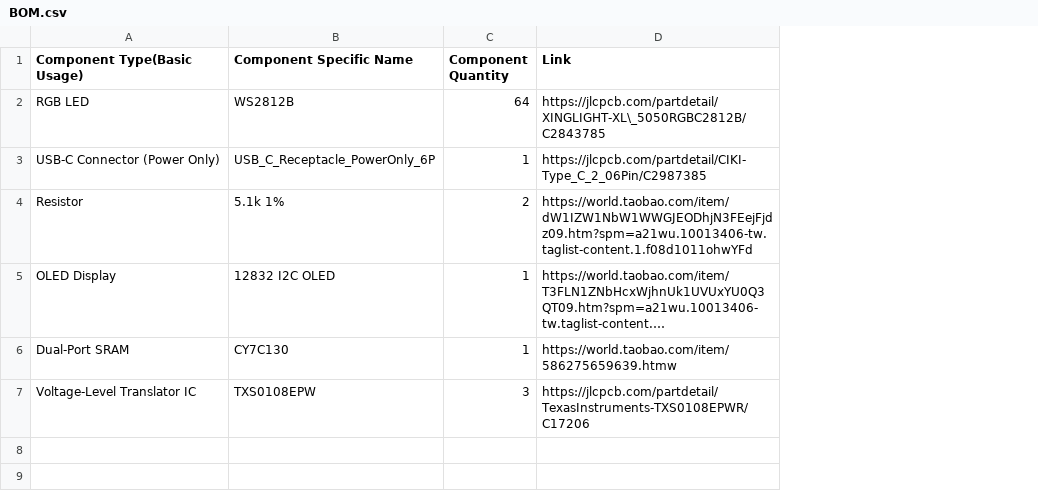
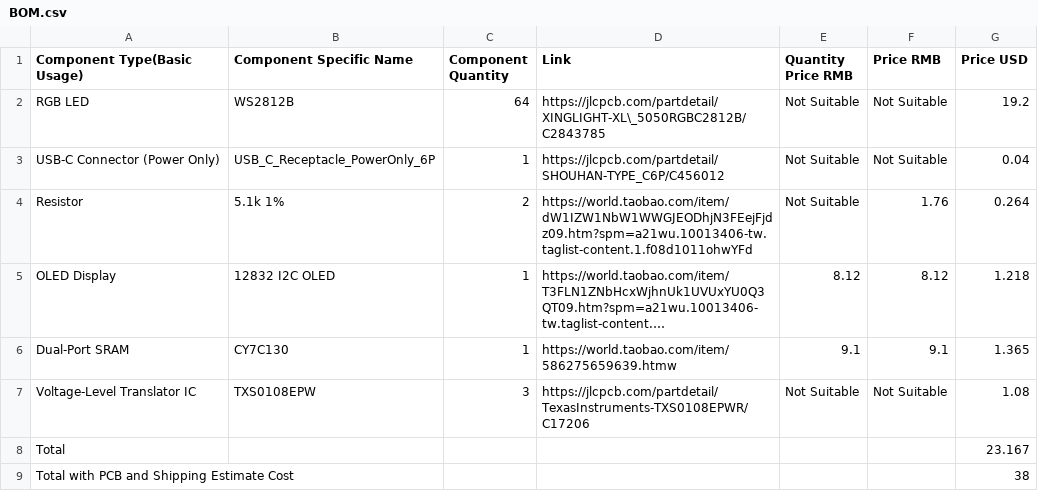
Before and after one commit to 12zcab/Led-Cubic-RAM, a CSV file: BOM.csv, drawn as a sheet; long unchanged cells end in …; the diff names each change by its address in the sheet, - before the commit and + after, or states it on an @@ line.

```diff
--- a/BOM.csv
+++ b/BOM.csv
+column E (Quantity Price RMB), rows 2-7: Not Suitable | Not Suitable | Not Suitable | 8.12 | 9.1 | Not Suitable
+column F (Price RMB), rows 2-7: Not Suitable | Not Suitable | 1.76 | 8.12 | 9.1 | Not Suitable
+column G (Price USD), rows 2-7: 19.2 | 0.04 | 0.264 | 1.218 | 1.365 | 1.08
-D3 (Link): https://jlcpcb.com/partdetail/CIKI-Type_C_2_06Pin/C2987385
+D3 (Link): https://jlcpcb.com/partdetail/SHOUHAN-TYPE_C6P/C456012
+row 8: Total |  |  |  |  |  | 23.167
+row 9: Total with PCB and Shipping Estimate Cost |  |  |  |  |  | 38
```
Also changed, not shown: 3 other files.
